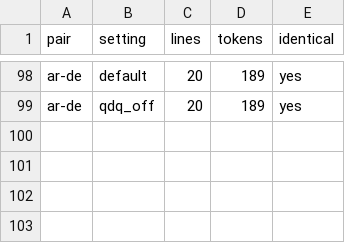
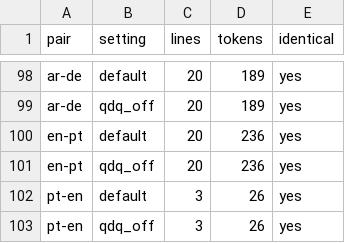
Before and after one commit to AmerAlreyahi/OptimaMT, a CSV file: results/identical.csv, drawn as a sheet; only a part is shown, gaps mark what is left out.

```diff
--- a/results/identical.csv
+++ b/results/identical.csv
@@ -99 +99,5 @@ ar-de,default,20,189,yes
 ar-de,qdq_off,20,189,yes
+en-pt,default,20,236,yes
+en-pt,qdq_off,20,236,yes
+pt-en,default,3,26,yes
+pt-en,qdq_off,3,26,yes
```
Also changed, not shown: results/flores.csv, results/memory_all.csv, 24 other files.
